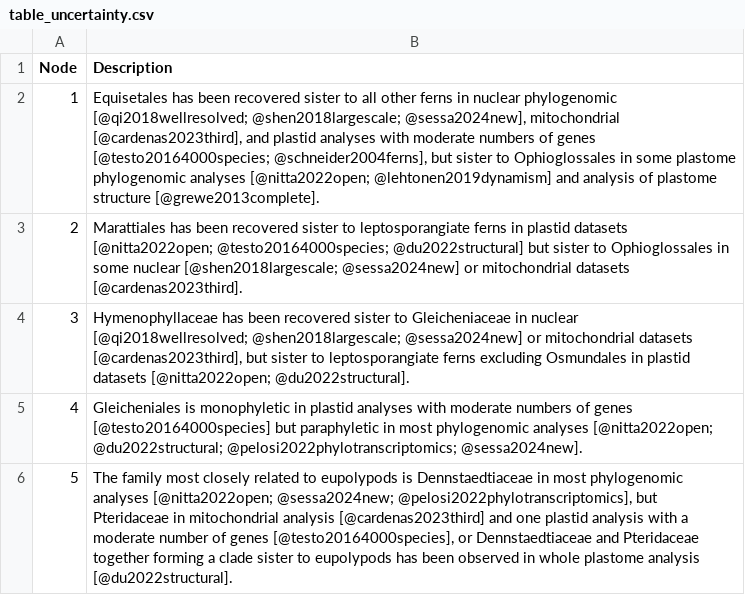
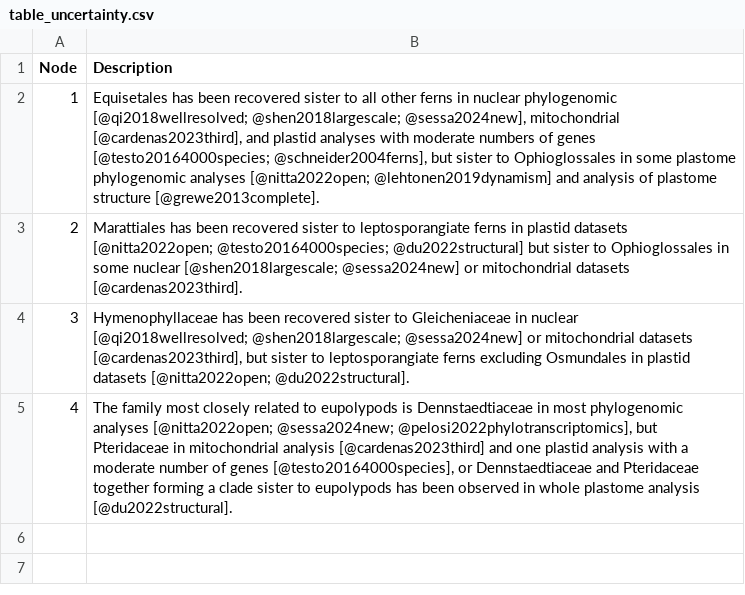
Before and after one commit to pteridogroup/ppg2-ms, a CSV file: data/table_uncertainty.csv, drawn as a sheet.

```diff
--- a/data/table_uncertainty.csv
+++ b/data/table_uncertainty.csv
@@ -4,3 +4,2 @@
 3,"Hymenophyllaceae has been recovered sister to Gleicheniaceae in nuclear [@qi2018wellresolved; @shen2018largescale; @sessa2024new] or mitochondrial datasets [@cardenas2023third], but sister to leptosporangiate ferns excluding Osmundales in plastid datasets [@nitta2022open; @du2022structural]."
-4,"Gleicheniales is monophyletic in plastid analyses with moderate numbers of genes [@testo20164000species] but paraphyletic in most phylogenomic analyses [@nitta2022open; @du2022structural; @pelosi2022phylotranscriptomics; @sessa2024new]."
-5,"The family most closely related to eupolypods is Dennstaedtiaceae in most phylogenomic analyses [@nitta2022open; @sessa2024new; @pelosi2022phylotranscriptomics], but Pteridaceae in mitochondrial analysis [@cardenas2023third] and one plastid analysis with a moderate number of genes [@testo20164000species], or Dennstaedtiaceae and Pteridaceae together forming a clade sister to eupolypods has been observed in whole plastome analysis [@du2022structural]."
+4,"The family most closely related to eupolypods is Dennstaedtiaceae in most phylogenomic analyses [@nitta2022open; @sessa2024new; @pelosi2022phylotranscriptomics], but Pteridaceae in mitochondrial analysis [@cardenas2023third] and one plastid analysis with a moderate number of genes [@testo20164000species], or Dennstaedtiaceae and Pteridaceae together forming a clade sister to eupolypods has been observed in whole plastome analysis [@du2022structural]."
```
Also changed, not shown: 1 other file.
